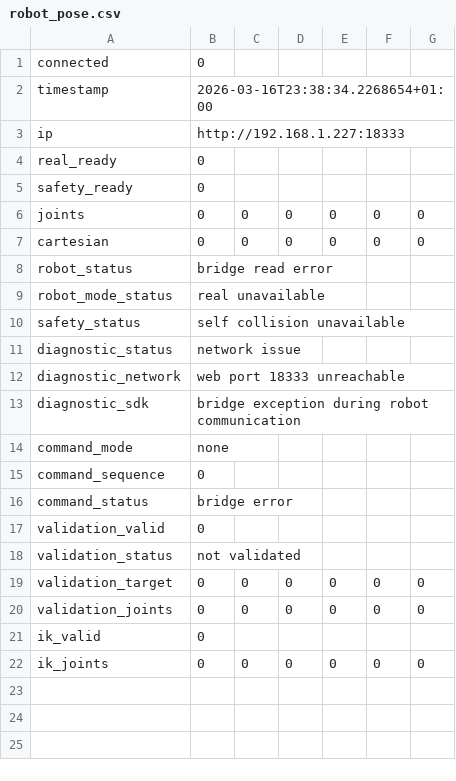
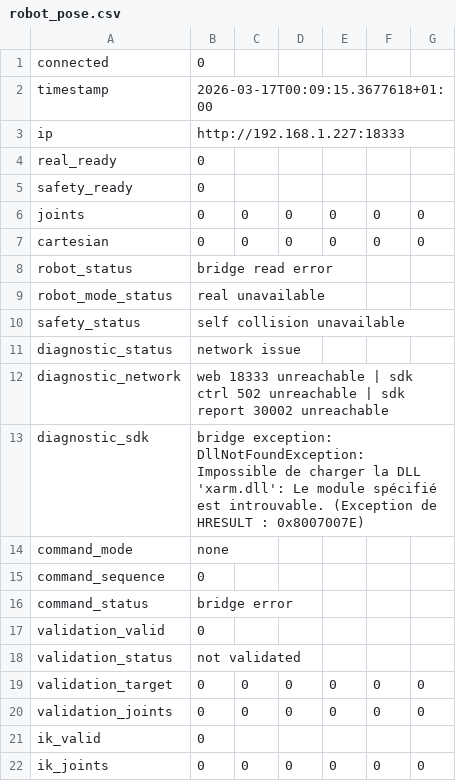
Before and after one commit to Thibaud-Danede/Conception_Mecatronique, a CSV file: conception_mechatronique/robot_pose.csv, drawn as a sheet.

```diff
--- a/conception_mechatronique/robot_pose.csv
+++ b/conception_mechatronique/robot_pose.csv
@@ -1,3 +1,3 @@
 connected,0
-timestamp,2026-03-16T23:38:34.2268654+01:00
+timestamp,2026-03-17T00:09:15.3677618+01:00
 ip,http://192.168.1.227:18333
@@ -11,4 +11,4 @@ safety_status,self collision unavailable
 diagnostic_status,network issue
-diagnostic_network,web port 18333 unreachable
-diagnostic_sdk,bridge exception during robot communication
+diagnostic_network,web 18333 unreachable | sdk ctrl 502 unreachable | sdk report 30002 unreachable
+diagnostic_sdk,bridge exception: DllNotFoundException: Impossible de charger la DLL 'xarm.dll': Le module spécifié est introuvable. (Exception de HRESULT : 0x8007007E)
 command_mode,none
```
Also changed, not shown: 7 other files.
